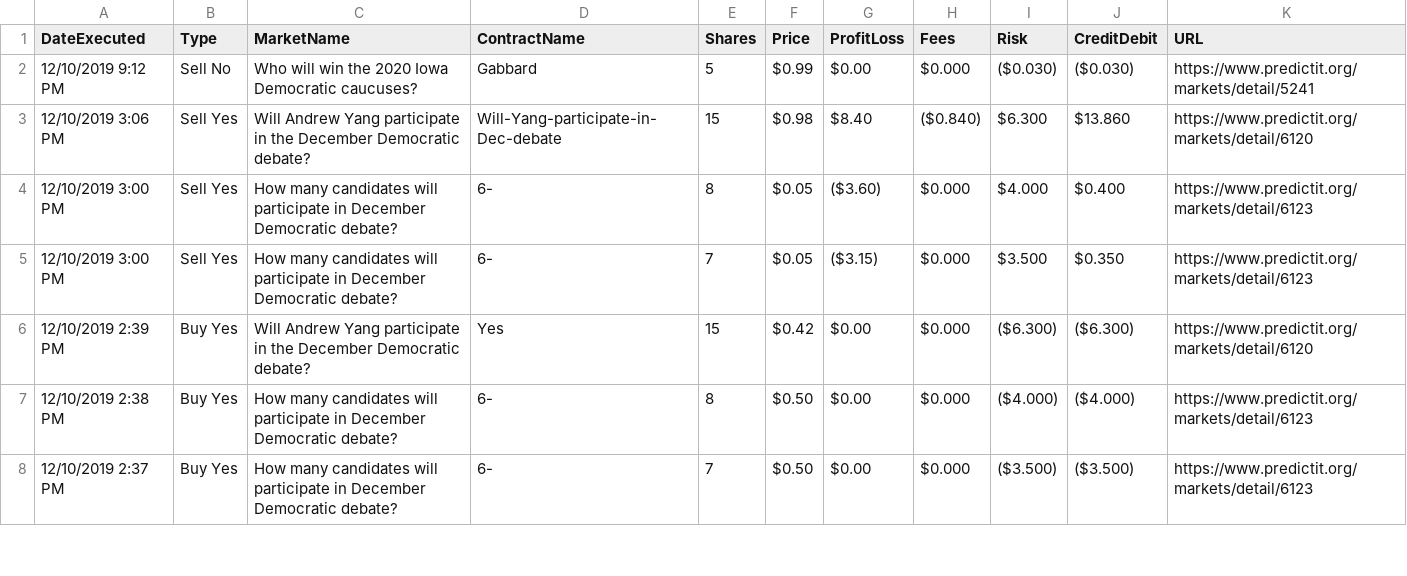
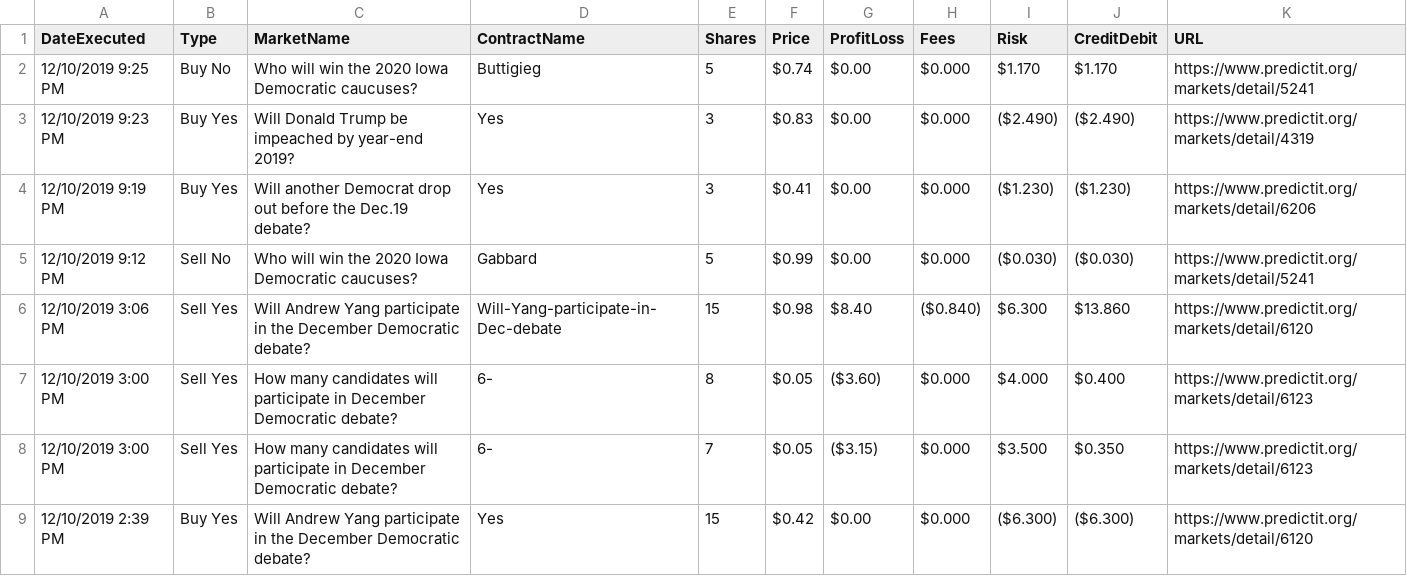
Before and after one commit to joewlos/joe_web_new, a CSV file: static/data/TradeHistory.csv, drawn as a sheet; only a part is shown; the shorter side is filled out with more unchanged rows.

Commit message:
Updated PredictIt 12/10

```diff
--- a/static/data/TradeHistory.csv
+++ b/static/data/TradeHistory.csv
@@ -1,2 +1,5 @@
 DateExecuted,Type,MarketName,ContractName,Shares,Price,ProfitLoss,Fees,Risk,CreditDebit,URL
+12/10/2019 9:25 PM,Buy No,Who will win the 2020 Iowa Democratic caucuses?,Buttigieg,5,$0.74,$0.00,$0.000,$1.170,$1.170,https://www.predictit.org/markets/detail/5241
+12/10/2019 9:23 PM,Buy Yes,Will Donald Trump be impeached by year-end 2019?,Yes,3,$0.83,$0.00,$0.000,($2.490),($2.490),https://www.predictit.org/markets/detail/4319
+12/10/2019 9:19 PM,Buy Yes,Will another Democrat drop out before the Dec.19 debate?,Yes,3,$0.41,$0.00,$0.000,($1.230),($1.230),https://www.predictit.org/markets/detail/6206
 12/10/2019 9:12 PM,Sell No,Who will win the 2020 Iowa Democratic caucuses?,Gabbard,5,$0.99,$0.00,$0.000,($0.030),($0.030),https://www.predictit.org/markets/detail/5241
```
